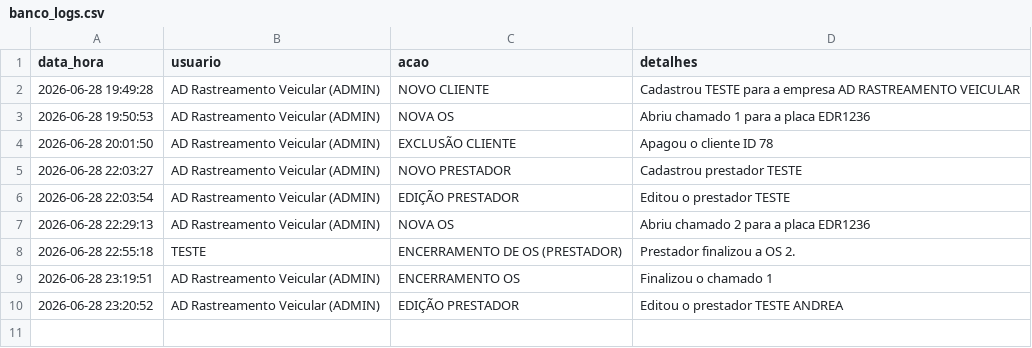
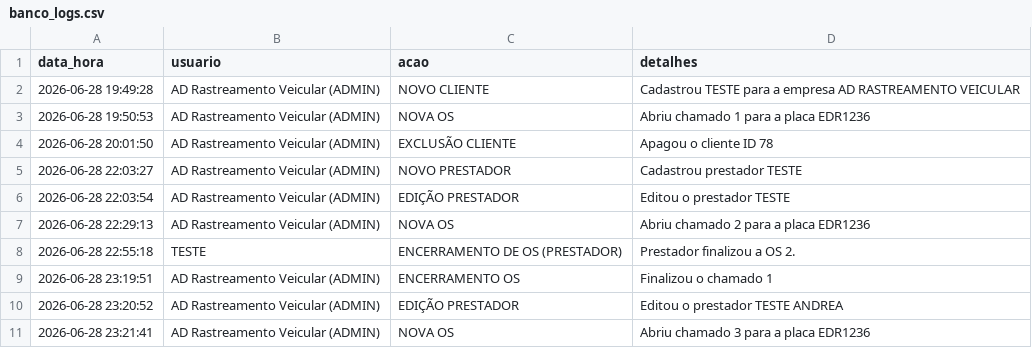
Before and after one commit to adrastreamentos/ad-central, a CSV file: AD_Assistencia/banco_logs.csv, drawn as a sheet; the diff names each change by its address in the sheet, - before the commit and + after, or states it on an @@ line.

Commit message:
🔥 Auto-salvamento: AD_Assistencia/banco_logs.csv

```diff
--- a/AD_Assistencia/banco_logs.csv
+++ b/AD_Assistencia/banco_logs.csv
+row 11: 2026-06-28 23:21:41 | AD Rastreamento Veicular (ADMIN) | NOVA OS | Abriu chamado 3 para a placa EDR1236
```
